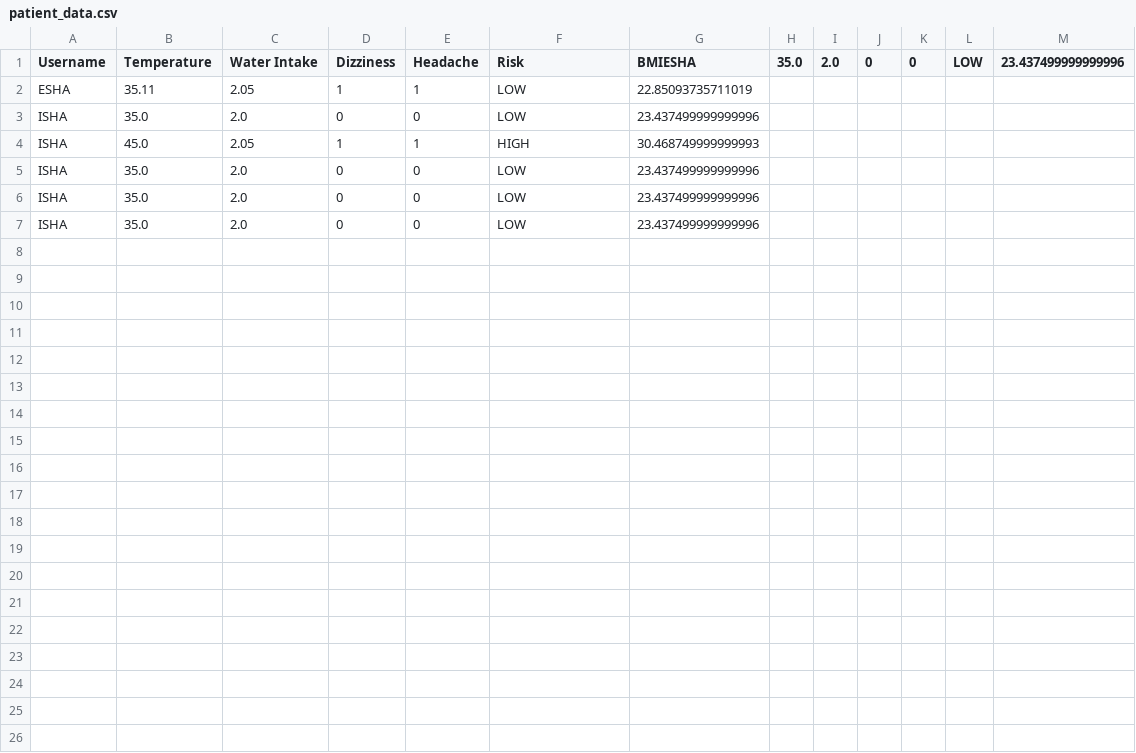
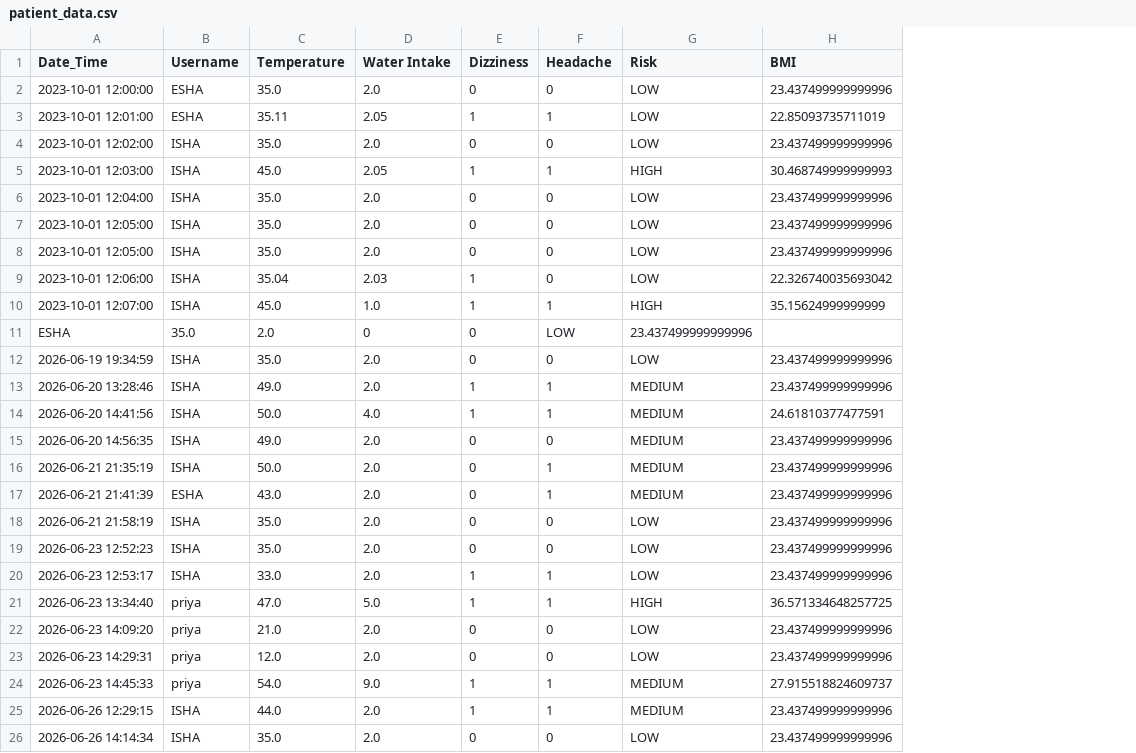
Before and after one commit to Isha-Avinash/AI--HEATSTROKE-PREDICTION-SYSTEM, a CSV file: patient_data.csv, drawn as a sheet; removed rows and columns are numbered as before the commit, all else as after; the diff names each change by its address in the sheet, - before the commit and + after, or states it on an @@ line.

```diff
--- a/patient_data.csv
+++ b/patient_data.csv
+column A (Date_Time), rows 3-8: 2023-10-01 12:01:00 | 2023-10-01 12:02:00 | 2023-10-01 12:03:00 | 2023-10-01 12:04:00 | 2023-10-01 12:05:00 | 2023-10-01 12:05:00
-column H (35.0), empty
-column I (2.0), empty
-column J (0), empty
-column K (0), empty
-column L (LOW), empty
-column M (23.437499999999996), empty
-H1: BMIESHA
+H1: BMI
+row 2: 2023-10-01 12:00:00 | ESHA | 35.0 | 2.0 | 0 | 0 | LOW | 23.437499999999996
+row 9: 2023-10-01 12:06:00 | ISHA | 35.04 | 2.03 | 1 | 0 | LOW | 22.326740035693042
+row 10: 2023-10-01 12:07:00 | ISHA | 45.0 | 1.0 | 1 | 1 | HIGH | 35.15624999999999
+row 11: ESHA | 35.0 | 2.0 | 0 | 0 | LOW | 23.437499999999996
+row 12: 2026-06-19 19:34:59 | ISHA | 35.0 | 2.0 | 0 | 0 | LOW | 23.437499999999996
+row 13: 2026-06-20 13:28:46 | ISHA | 49.0 | 2.0 | 1 | 1 | MEDIUM | 23.437499999999996
+row 14: 2026-06-20 14:41:56 | ISHA | 50.0 | 4.0 | 1 | 1 | MEDIUM | 24.61810377477591
+row 15: 2026-06-20 14:56:35 | ISHA | 49.0 | 2.0 | 0 | 0 | MEDIUM | 23.437499999999996
+row 16: 2026-06-21 21:35:19 | ISHA | 50.0 | 2.0 | 0 | 1 | MEDIUM | 23.437499999999996
+row 17: 2026-06-21 21:41:39 | ESHA | 43.0 | 2.0 | 0 | 1 | MEDIUM | 23.437499999999996
+row 18: 2026-06-21 21:58:19 | ISHA | 35.0 | 2.0 | 0 | 0 | LOW | 23.437499999999996
+row 19: 2026-06-23 12:52:23 | ISHA | 35.0 | 2.0 | 0 | 0 | LOW | 23.437499999999996
+row 20: 2026-06-23 12:53:17 | ISHA | 33.0 | 2.0 | 1 | 1 | LOW | 23.437499999999996
+row 21: 2026-06-23 13:34:40 | priya | 47.0 | 5.0 | 1 | 1 | HIGH | 36.571334648257725
+row 22: 2026-06-23 14:09:20 | priya | 21.0 | 2.0 | 0 | 0 | LOW | 23.437499999999996
+row 23: 2026-06-23 14:29:31 | priya | 12.0 | 2.0 | 0 | 0 | LOW | 23.437499999999996
+row 24: 2026-06-23 14:45:33 | priya | 54.0 | 9.0 | 1 | 1 | MEDIUM | 27.915518824609737
+row 25: 2026-06-26 12:29:15 | ISHA | 44.0 | 2.0 | 1 | 1 | MEDIUM | 23.437499999999996
+row 26: 2026-06-26 14:14:34 | ISHA | 35.0 | 2.0 | 0 | 0 | LOW | 23.437499999999996
```
Also changed, not shown: 5 other files.
